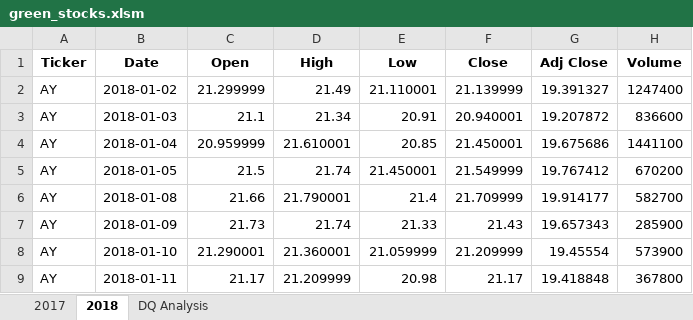
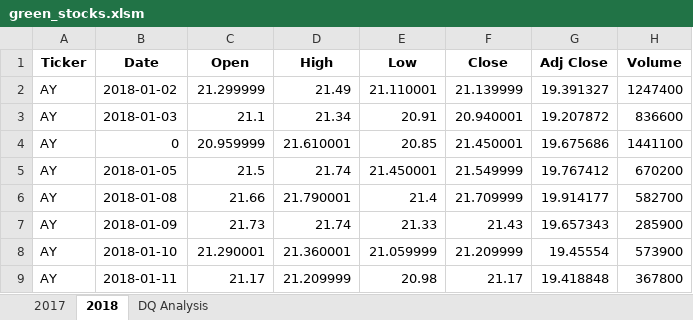
Before and after one commit to MalliVelazquez/stock-analysis, an Excel workbook: green_stocks.xlsm, sheet 2018, drawn as a sheet; only a part is shown; values as stored, in another font and other column widths than the file's, no borders; the diff names each change by its address in the sheet, - before the commit and + after, or states it on an @@ line.

```diff
--- a/green_stocks.xlsm (sheet 2018)
+++ b/green_stocks.xlsm (sheet 2018)
-B4 (Date): 2018-01-04
+B4 (Date): 0
```
Also changed, not shown: sheet DQ Analysis.
